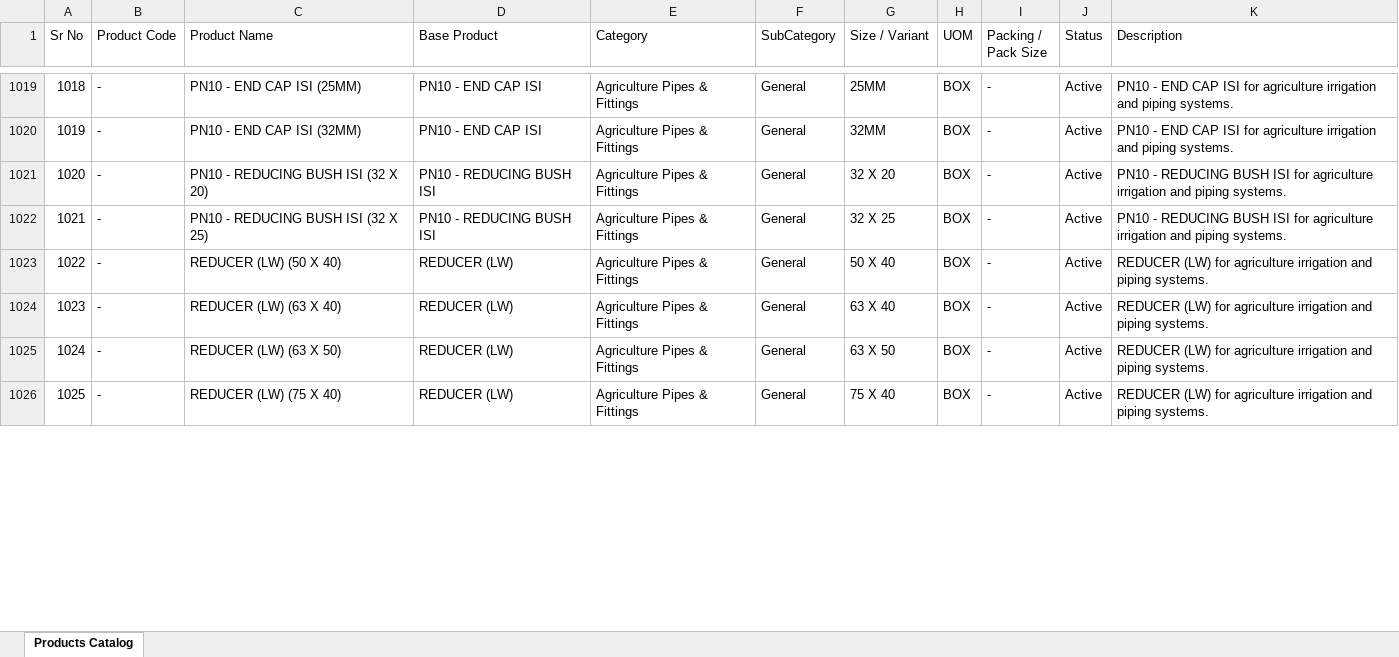
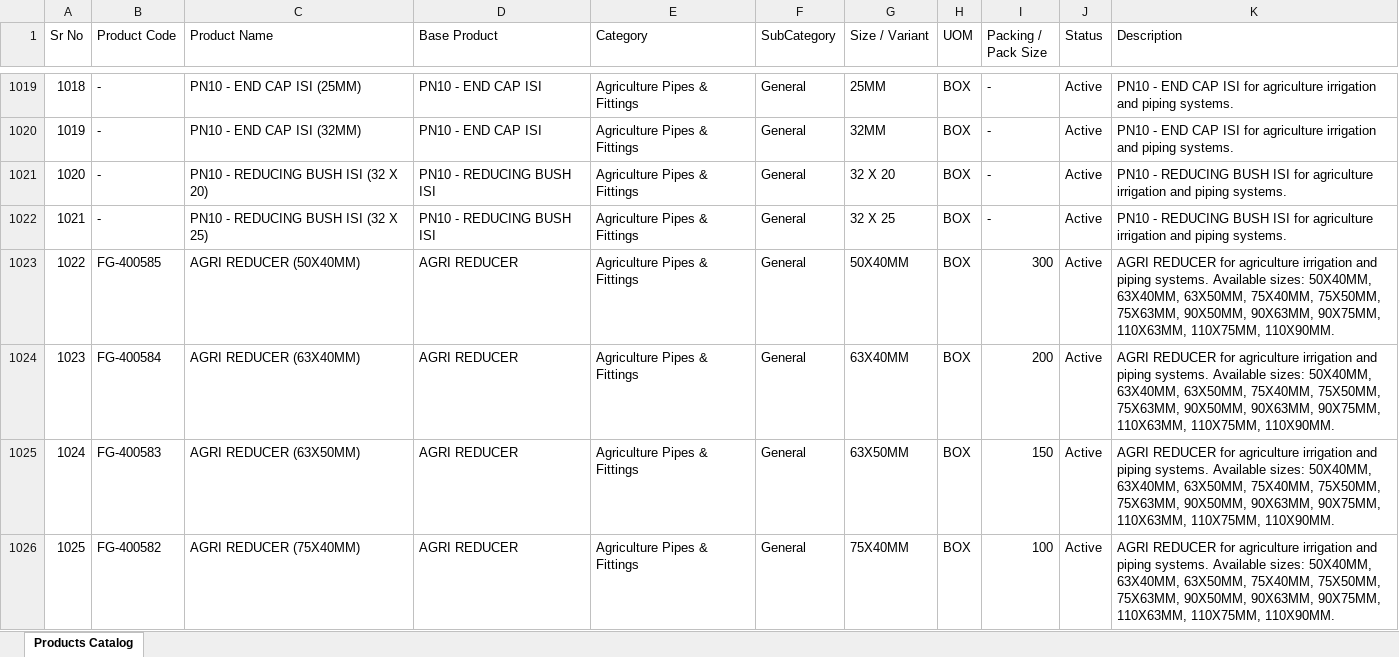
Before and after one commit to nileshapendharkar/quotation-app-backend, an Excel workbook: public/Gouri_Aqua_Plast_Products_Catalog.xlsx, sheet Products Catalog, drawn as a sheet; only a part is shown, gaps mark what is left out; values as stored, in another font and other column widths than the file's, no borders; the diff covers the shown part only; the diff names each change by its address in the sheet, - before the commit and + after, or states it on an @@ line.

Commit message:
Update products excel catalog with latest AGRI and UPVC additions

```diff
--- a/public/Gouri_Aqua_Plast_Products_Catalog.xlsx (sheet Products Catalog)
+++ b/public/Gouri_Aqua_Plast_Products_Catalog.xlsx (sheet Products Catalog)
@@ column A (Sr No) renumbered from row 451 down @@
-B1023 (Product Code): -
+B1023 (Product Code): FG-400585
-C1023 (Product Name): REDUCER (LW) (50 X 40)
+C1023 (Product Name): AGRI REDUCER (50X40MM)
-D1023:D1026 (Base Product): REDUCER (LW)
+D1023:D1026 (Base Product): AGRI REDUCER
-G1023 (Size / Variant): 50 X 40
+G1023 (Size / Variant): 50X40MM
-I1023 (Packing / Pack Size): -
+I1023 (Packing / Pack Size): 300
-K1023:K1026 (Description): REDUCER (LW) for agriculture irrigation and piping systems.
+K1023:K1026 (Description): AGRI REDUCER for agriculture irrigation and piping systems. Available sizes: 50X40MM, 63X40MM, 63X50MM, 75X40MM, 75X50MM, 75X63MM, 90X50MM, 90X63MM, 90X75MM, 110X63MM, 110X75MM, 110X90MM.
-B1024 (Product Code): -
+B1024 (Product Code): FG-400584
-C1024 (Product Name): REDUCER (LW) (63 X 40)
+C1024 (Product Name): AGRI REDUCER (63X40MM)
-G1024 (Size / Variant): 63 X 40
+G1024 (Size / Variant): 63X40MM
-I1024 (Packing / Pack Size): -
+I1024 (Packing / Pack Size): 200
-B1025 (Product Code): -
+B1025 (Product Code): FG-400583
-C1025 (Product Name): REDUCER (LW) (63 X 50)
+C1025 (Product Name): AGRI REDUCER (63X50MM)
-G1025 (Size / Variant): 63 X 50
+G1025 (Size / Variant): 63X50MM
-I1025 (Packing / Pack Size): -
+I1025 (Packing / Pack Size): 150
-B1026 (Product Code): -
+B1026 (Product Code): FG-400582
-C1026 (Product Name): REDUCER (LW) (75 X 40)
+C1026 (Product Name): AGRI REDUCER (75X40MM)
-G1026 (Size / Variant): 75 X 40
+G1026 (Size / Variant): 75X40MM
-I1026 (Packing / Pack Size): -
+I1026 (Packing / Pack Size): 100
```
Also changed, not shown: 3 added rows, 4 removed rows and 224 edited cells elsewhere in this sheet, 1 other file.
